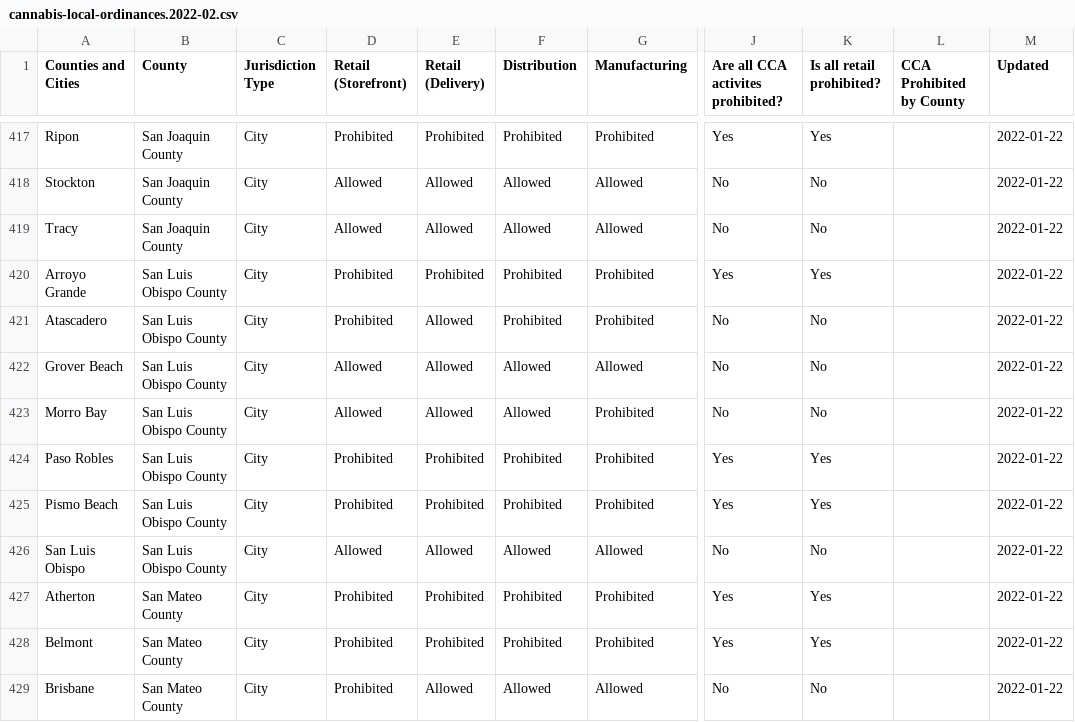
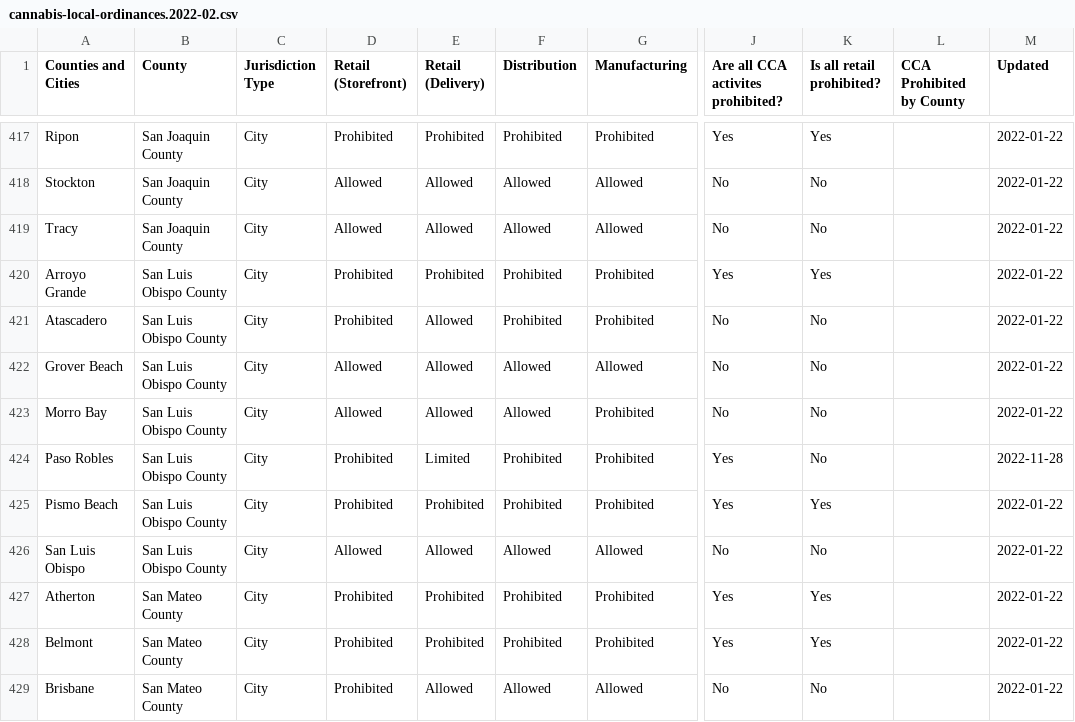
Before and after one commit to cagov/cannabis.ca.gov, a CSV file: src/components/charts/cannabis-local-ordinances/build/assets/data/cannabis-local-ordinances.2022-02.csv, drawn as a sheet; only a part is shown, gaps mark what is left out; the diff names each change by its address in the sheet, - before the commit and + after, or states it on an @@ line.

```diff
--- a/src/components/charts/cannabis-local-ordinances/build/assets/data/cannabis-local-ordinances.2022-02.csv
+++ b/src/components/charts/cannabis-local-ordinances/build/assets/data/cannabis-local-ordinances.2022-02.csv
-E424 (Retail (Delivery)): Prohibited
+E424 (Retail (Delivery)): Limited
-K424 (Is all retail prohibited?): Yes
+K424 (Is all retail prohibited?): No
-M424 (Updated): 2022-01-22
+M424 (Updated): 2022-11-28
```
Also changed, not shown: src/components/charts/cannabis-local-ordinances/static/assets/data/cannabis-local-ordinances.2022-02.csv, 5 other files.
